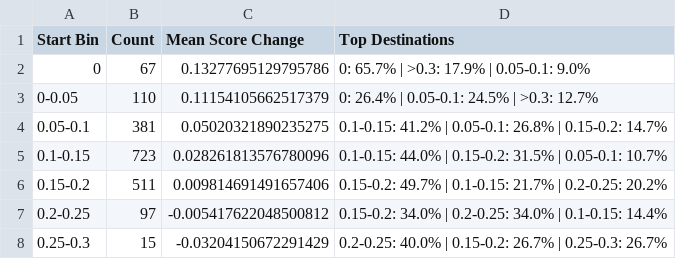
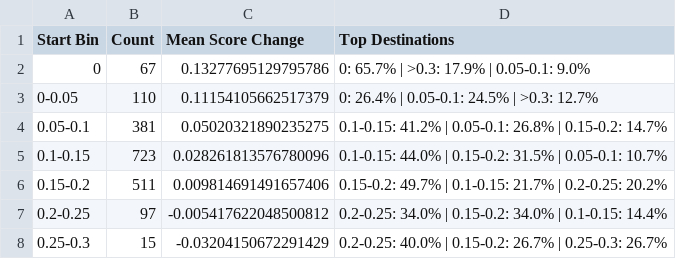
Before and after one commit to LESSEN-Project/AP-Bots, a CSV file: personality_analysis/files/csv/transitions_gemma_2_27b.csv, drawn as a sheet.

```diff
--- a/personality_analysis/files/csv/transitions_gemma_2_27b.csv
+++ b/personality_analysis/files/csv/transitions_gemma_2_27b.csv
@@ -6,3 +6,3 @@ Start Bin,Count,Mean Score Change,Top Destinations
 0.15-0.2,511,0.009814691491657406,0.15-0.2: 49.7% | 0.1-0.15: 21.7% | 0.2-0.25: 20.2%
-0.2-0.25,97,-0.005417622048500812,0.15-0.2: 34.0% | 0.2-0.25: 34.0% | 0.1-0.15: 14.4%
+0.2-0.25,97,-0.005417622048500812,0.2-0.25: 34.0% | 0.15-0.2: 34.0% | 0.1-0.15: 14.4%
 0.25-0.3,15,-0.03204150672291429,0.2-0.25: 40.0% | 0.15-0.2: 26.7% | 0.25-0.3: 26.7%
```
Also changed, not shown: personality_analysis/files/csv/comprehensive_statistics.csv, personality_analysis/files/csv/initial_distance_impact.csv, 21 other files.
